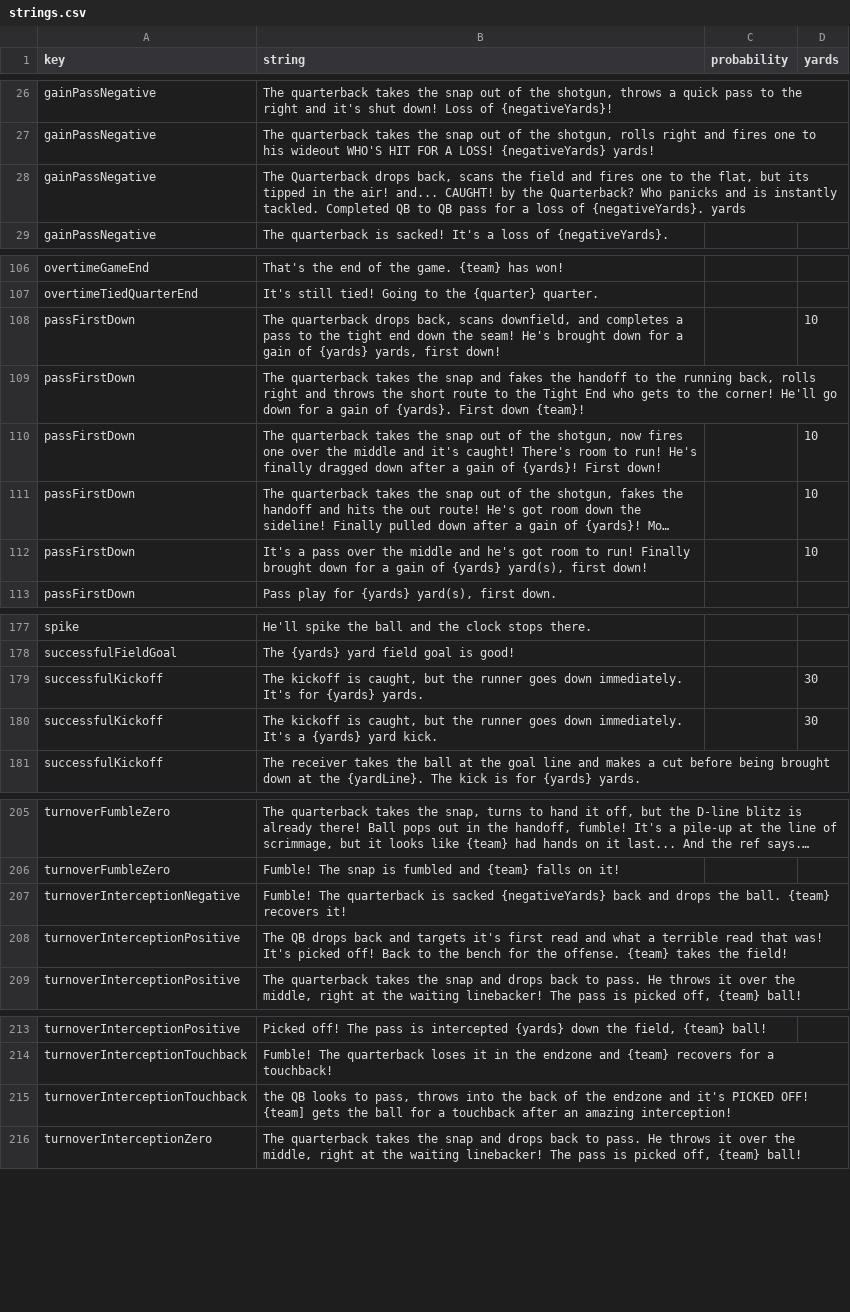
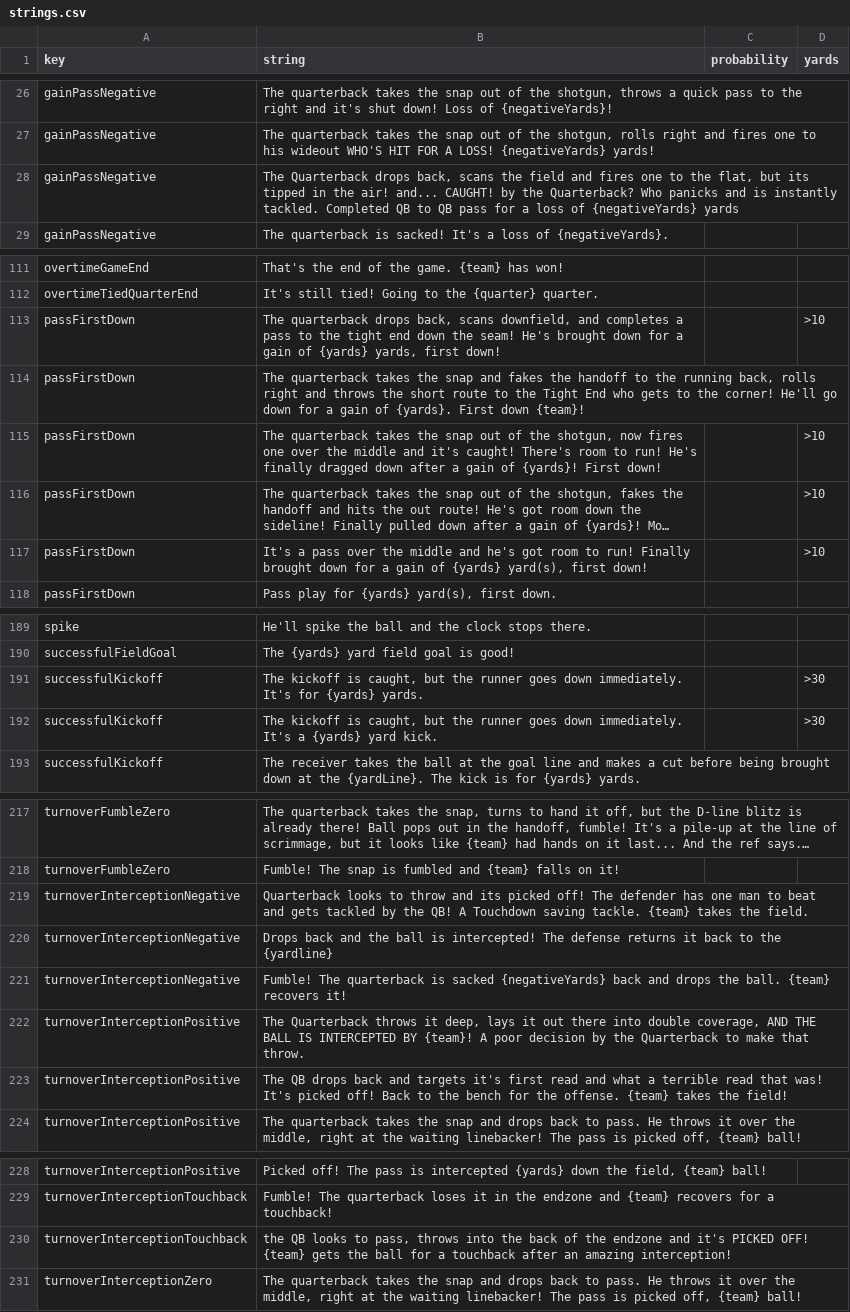
Before and after one commit to Watchful1/CFBRef, a CSV file: data/strings.csv, drawn as a sheet; only a part is shown, gaps mark what is left out; long unchanged cells end in …; addresses are those after the commit; the diff covers the shown part only; the diff names each change by its address in the sheet, - before the commit and + after, or states it on an @@ line.

Commit message:
Update strings, add greater/less than functionality

```diff
--- a/data/strings.csv
+++ b/data/strings.csv
-B28 (string): …loss of {negativeYards}. yards
+B28 (string): …loss of {negativeYards} yards
-D113 (yards): 10
+D113 (yards): >10
-D115:D117 (yards): 10
+D115:D117 (yards): >10
-D191:D192 (yards): 30
+D191:D192 (yards): >30
+row 219: turnoverInterceptionNegative | Quarterback looks to throw and its picked off! The defender has one man to beat and gets tackled by the QB! A Touchdown saving tackle. {team} takes the field.
+row 220: turnoverInterceptionNegative | Drops back and the ball is intercepted! The defense returns it back to the {yardline}
+row 222: turnoverInterceptionPositive | The Quarterback throws it deep, lays it out there into double coverage, AND THE BALL IS INTERCEPTED BY {team}! A poor decision by the Quarterback to make that throw.
-B230 (string): …PICKED OFF! {team] gets the…
+B230 (string): …PICKED OFF! {team} gets the…
```
Also changed, not shown: 12 added rows and 20 edited cells elsewhere in this file, 1 other file.
